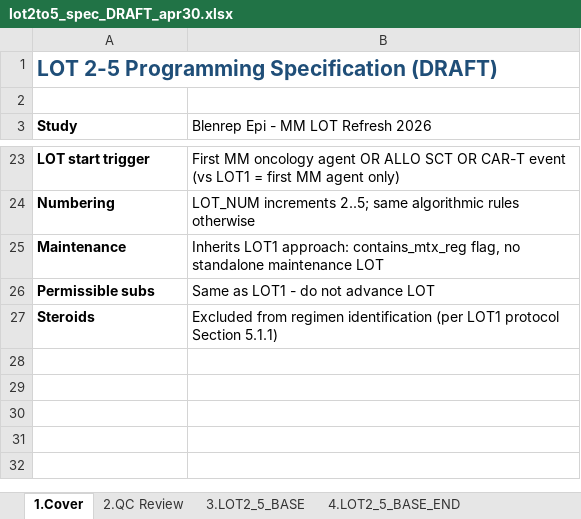
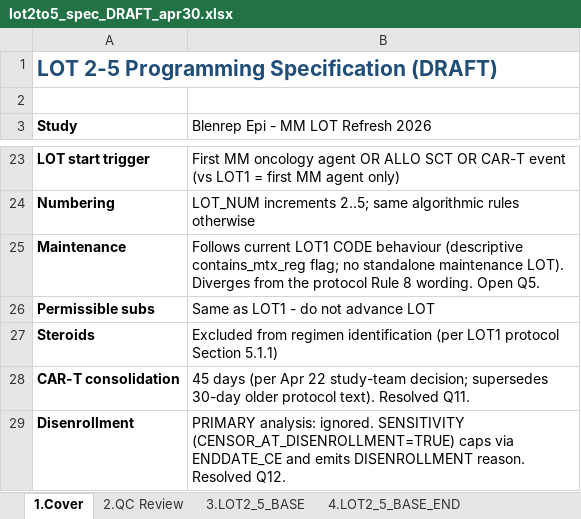
Before and after one commit to salzburry/julialot, an Excel workbook: Apr 18 2026/Program Spec and Scenarios/lot2to5_spec_DRAFT_apr30.xlsx, sheet 1.Cover, drawn as a sheet; only a part is shown, gaps mark what is left out; values as stored, in another font and other column widths than the file's, no borders; the diff names each change by its address in the sheet, - before the commit and + after, or states it on an @@ line.

```diff
--- a/Apr 18 2026/Program Spec and Scenarios/lot2to5_spec_DRAFT_apr30.xlsx (sheet 1.Cover)
+++ b/Apr 18 2026/Program Spec and Scenarios/lot2to5_spec_DRAFT_apr30.xlsx (sheet 1.Cover)
-B25: Inherits LOT1 approach: contains_mtx_reg flag, no standalone maintenance LOT
+B25: Follows current LOT1 CODE behaviour (descriptive contains_mtx_reg flag; no standalone maintenance LOT). Diverges from the protocol Rule 8 wording. Open Q5.
+row 28: CAR-T consolidation | 45 days (per Apr 22 study-team decision; supersedes 30-day older protocol text). Resolved Q11.
+row 29: Disenrollment | PRIMARY analysis: ignored. SENSITIVITY (CENSOR_AT_DISENROLLMENT=TRUE) caps via ENDDATE_CE and emits DISENROLLMENT reason. Resolved Q12.
```
Also changed, not shown: sheet 4.LOT2_5_BASE_END, sheet 3.LOT2_5_BASE, sheet 7.Open_Questions, sheet 5.SCT_CART_LOT_START, sheet 6.Scenarios, 1 other file.
